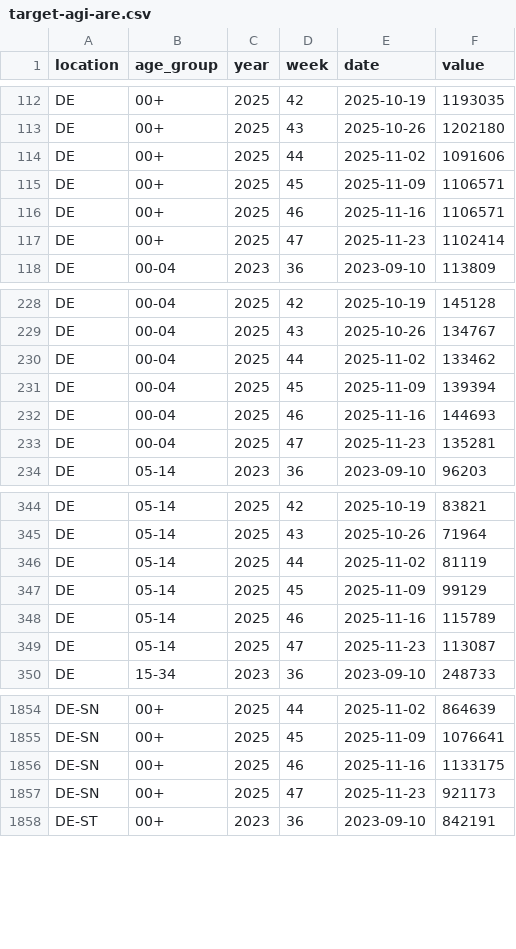
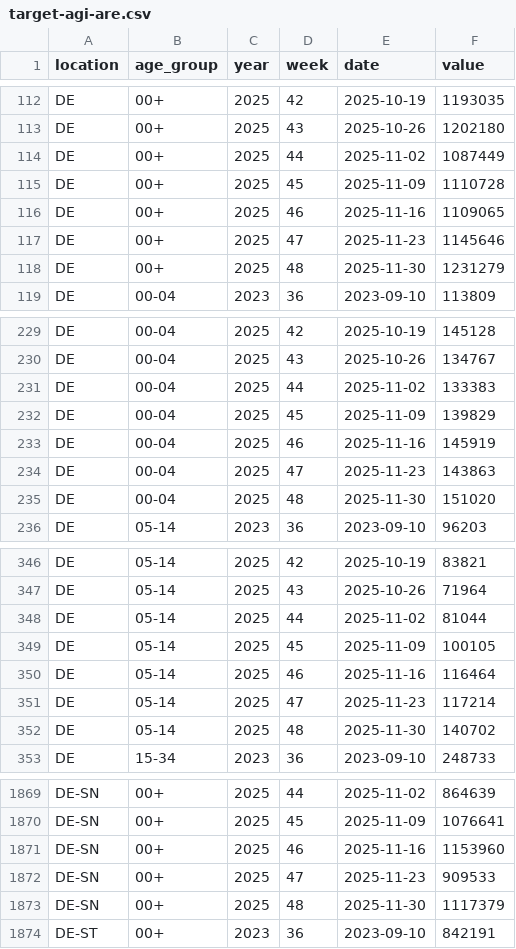
Before and after one commit to dwolffram/RESPINOW-realtime, a CSV file: data/target-agi-are.csv, drawn as a sheet; only a part is shown, gaps mark what is left out; the diff covers the shown part only.

```diff
--- a/data/target-agi-are.csv
+++ b/data/target-agi-are.csv
@@ -113,6 +113,7 @@ DE,00+,2025,42,2025-10-19,1193035
 DE,00+,2025,43,2025-10-26,1202180
-DE,00+,2025,44,2025-11-02,1091606
-DE,00+,2025,45,2025-11-09,1106571
-DE,00+,2025,46,2025-11-16,1106571
-DE,00+,2025,47,2025-11-23,1102414
+DE,00+,2025,44,2025-11-02,1087449
+DE,00+,2025,45,2025-11-09,1110728
+DE,00+,2025,46,2025-11-16,1109065
+DE,00+,2025,47,2025-11-23,1145646
+DE,00+,2025,48,2025-11-30,1231279
 DE,00-04,2023,36,2023-09-10,113809
@@ -229,6 +230,7 @@ DE,00-04,2025,42,2025-10-19,145128
 DE,00-04,2025,43,2025-10-26,134767
-DE,00-04,2025,44,2025-11-02,133462
-DE,00-04,2025,45,2025-11-09,139394
-DE,00-04,2025,46,2025-11-16,144693
-DE,00-04,2025,47,2025-11-23,135281
+DE,00-04,2025,44,2025-11-02,133383
+DE,00-04,2025,45,2025-11-09,139829
+DE,00-04,2025,46,2025-11-16,145919
+DE,00-04,2025,47,2025-11-23,143863
+DE,00-04,2025,48,2025-11-30,151020
 DE,05-14,2023,36,2023-09-10,96203
@@ -345,6 +347,7 @@ DE,05-14,2025,42,2025-10-19,83821
 DE,05-14,2025,43,2025-10-26,71964
-DE,05-14,2025,44,2025-11-02,81119
-DE,05-14,2025,45,2025-11-09,99129
-DE,05-14,2025,46,2025-11-16,115789
-DE,05-14,2025,47,2025-11-23,113087
+DE,05-14,2025,44,2025-11-02,81044
+DE,05-14,2025,45,2025-11-09,100105
+DE,05-14,2025,46,2025-11-16,116464
+DE,05-14,2025,47,2025-11-23,117214
+DE,05-14,2025,48,2025-11-30,140702
 DE,15-34,2023,36,2023-09-10,248733
@@ -1855,4 +1870,5 @@ DE-SN,00+,2025,44,2025-11-02,864639
 DE-SN,00+,2025,45,2025-11-09,1076641
-DE-SN,00+,2025,46,2025-11-16,1133175
-DE-SN,00+,2025,47,2025-11-23,921173
+DE-SN,00+,2025,46,2025-11-16,1153960
+DE-SN,00+,2025,47,2025-11-23,909533
+DE-SN,00+,2025,48,2025-11-30,1117379
 DE-ST,00+,2023,36,2023-09-10,842191
```
Also changed, not shown: 14 added rows and 40 edited cells elsewhere in this file, data/latest_data-agi-are.csv, data/reporting_triangle-agi-are-preprocessed.csv, 4 other files.
